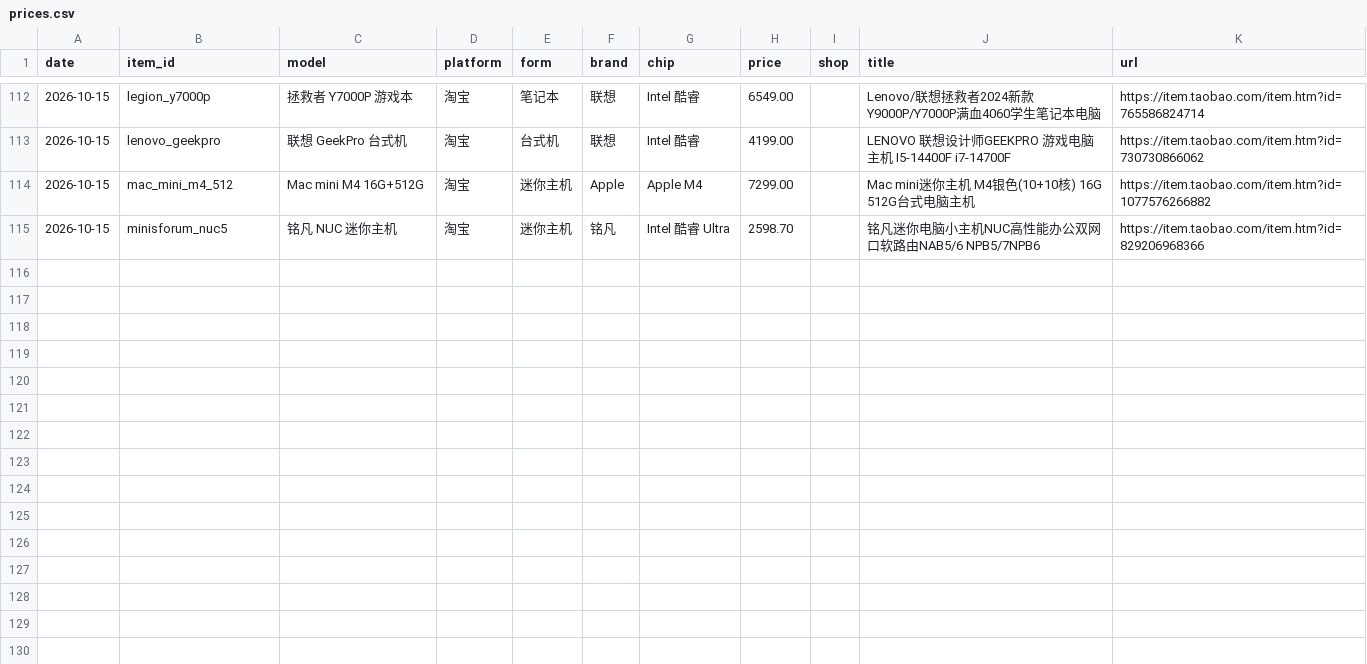
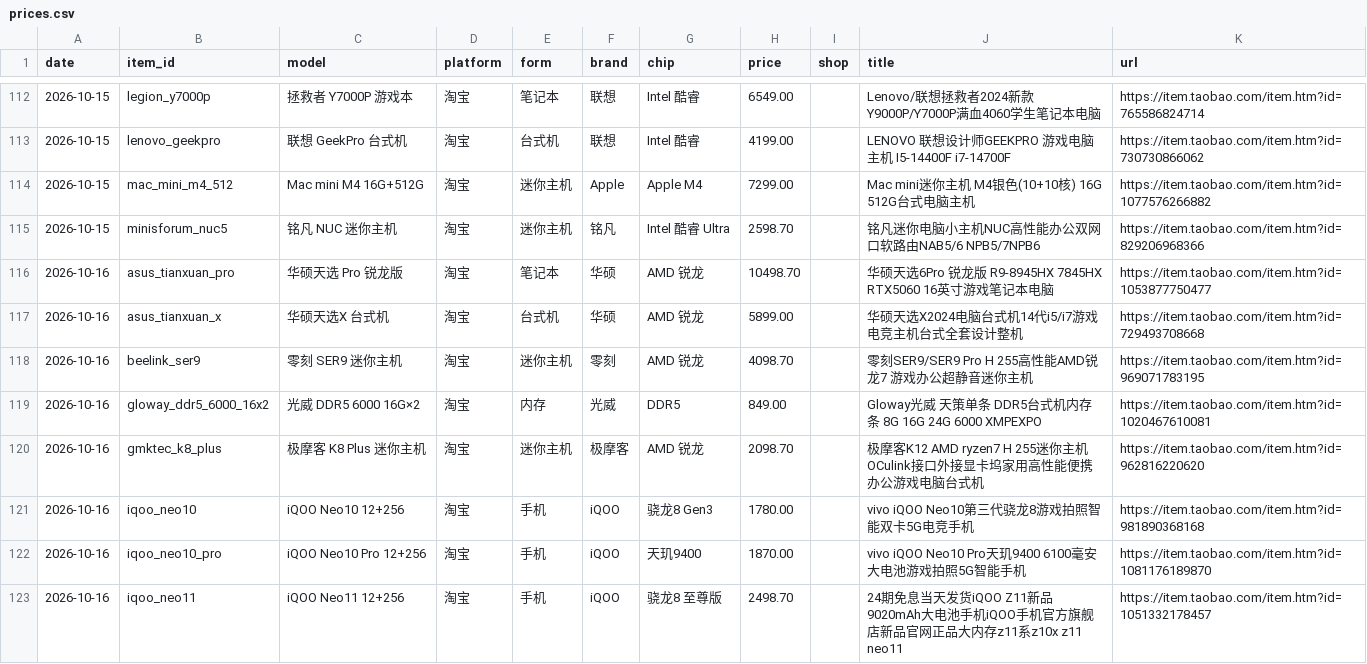
Before and after one commit to zwcpa1973/hardware-daily-report, a CSV file: data/prices.csv, drawn as a sheet; only a part is shown, gaps mark what is left out; the diff covers the shown part only; the diff names each change by its address in the sheet, - before the commit and + after, or states it on an @@ line.

```diff
--- a/data/prices.csv
+++ b/data/prices.csv
+row 116: 2026-10-16 | asus_tianxuan_pro | 华硕天选 Pro 锐龙版 | 淘宝 | 笔记本 | 华硕 | AMD 锐龙 | 10498.70 |  | 华硕天选6Pro 锐龙版 R9-8945HX 7845HX RTX5060 16英寸游戏笔记本电脑 | https://item.taobao.com/item.htm?id=1053877750477
+row 117: 2026-10-16 | asus_tianxuan_x | 华硕天选X 台式机 | 淘宝 | 台式机 | 华硕 | AMD 锐龙 | 5899.00 |  | 华硕天选X2024电脑台式机14代i5/i7游戏电竞主机台式全套设计整机 | https://item.taobao.com/item.htm?id=729493708668
+row 118: 2026-10-16 | beelink_ser9 | 零刻 SER9 迷你主机 | 淘宝 | 迷你主机 | 零刻 | AMD 锐龙 | 4098.70 |  | 零刻SER9/SER9 Pro H 255高性能AMD锐龙7 游戏办公超静音迷你主机 | https://item.taobao.com/item.htm?id=969071783195
+row 119: 2026-10-16 | gloway_ddr5_6000_16x2 | 光威 DDR5 6000 16G×2 | 淘宝 | 内存 | 光威 | DDR5 | 849.00 |  | Gloway光威 天策单条 DDR5台式机内存条 8G 16G 24G 6000 XMPEXPO | https://item.taobao.com/item.htm?id=1020467610081
+row 120: 2026-10-16 | gmktec_k8_plus | 极摩客 K8 Plus 迷你主机 | 淘宝 | 迷你主机 | 极摩客 | AMD 锐龙 | 2098.70 |  | 极摩客K12 AMD ryzen7 H 255迷你主机 OCulink接口外接显卡坞家用高性能便携办公游戏电脑台式机 | https://item.taobao.com/item.htm?id=962816220620
+row 121: 2026-10-16 | iqoo_neo10 | iQOO Neo10 12+256 | 淘宝 | 手机 | iQOO | 骁龙8 Gen3 | 1780.00 |  | vivo iQOO Neo10第三代骁龙8游戏拍照智能双卡5G电竞手机 | https://item.taobao.com/item.htm?id=981890368168
+row 122: 2026-10-16 | iqoo_neo10_pro | iQOO Neo10 Pro 12+256 | 淘宝 | 手机 | iQOO | 天玑9400 | 1870.00 |  | vivo iQOO Neo10 Pro天玑9400 6100毫安大电池游戏拍照5G智能手机 | https://item.taobao.com/item.htm?id=1081176189870
+row 123: 2026-10-16 | iqoo_neo11 | iQOO Neo11 12+256 | 淘宝 | 手机 | iQOO | 骁龙8 至尊版 | 2498.70 |  | 24期免息当天发货iQOO Z11新品9020mAh大电池手机iQOO手机官方旗舰店新品官网正品大内存z11系z10x z11 neo11 | https://item.taobao.com/item.htm?id=1051332178457
```
Also changed, not shown: 7 added rows elsewhere in this file, 7 other files.
